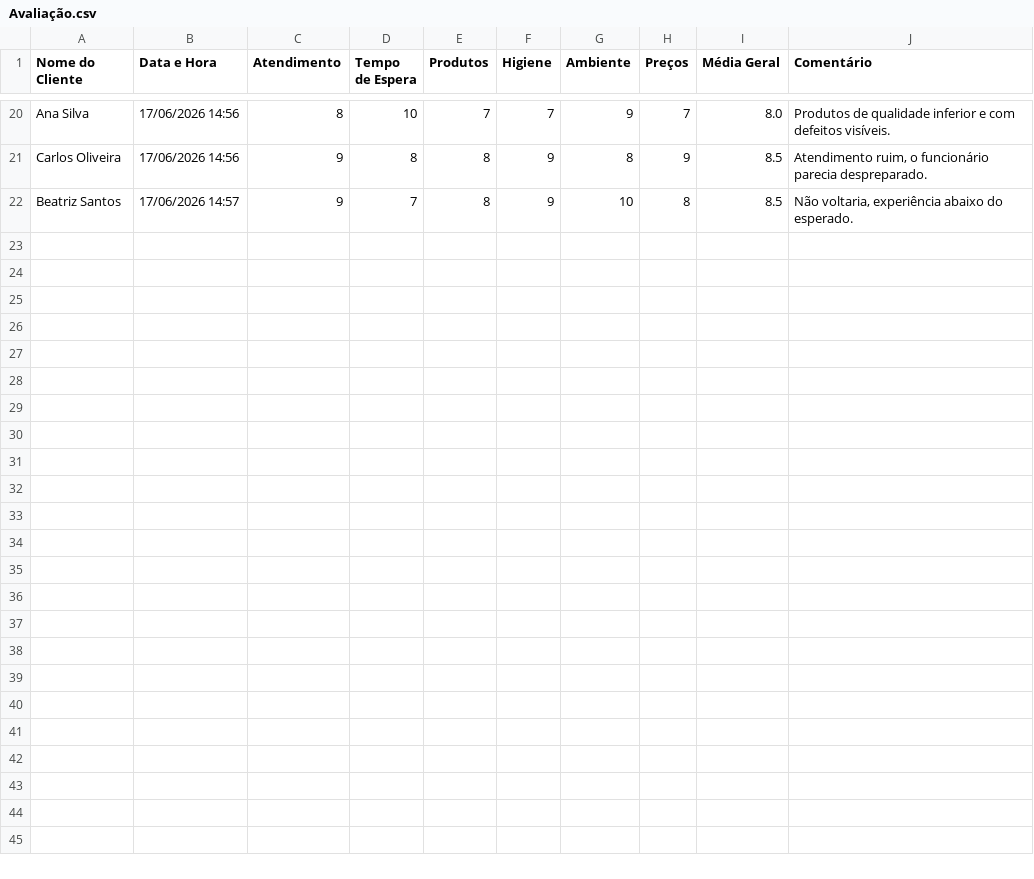
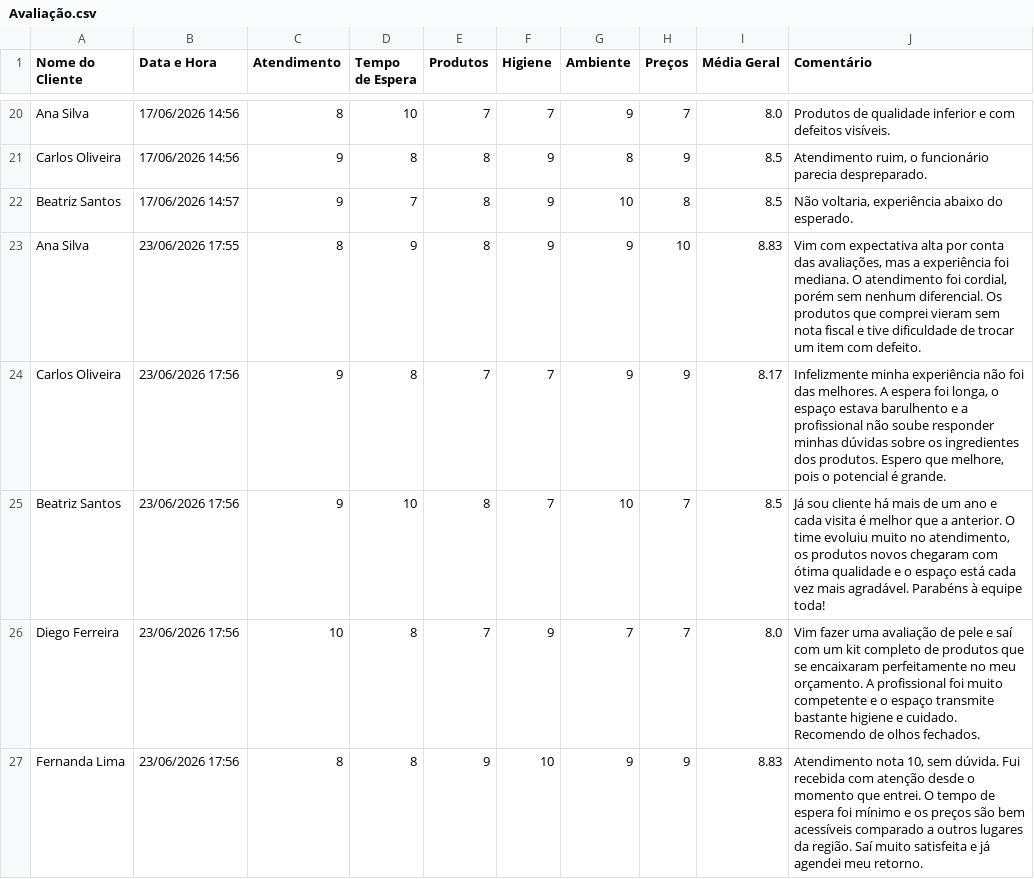
Before and after one commit to LuizSim/dashboard_leanpel, a CSV file: Avaliação.csv, drawn as a sheet; only a part is shown, gaps mark what is left out; the diff covers the shown part only.

Commit message:
Add files via upload

```diff
--- a/Avaliação.csv
+++ b/Avaliação.csv
@@ -24 +24,6 @@ Carlos Oliveira;17/06/2026 14:56;9;8;8;9;8;9;8.5;Atendimento ruim, o funcionári
 Beatriz Santos;17/06/2026 14:57;9;7;8;9;10;8;8.5;Não voltaria, experiência abaixo do esperado.
+Ana Silva;23/06/2026 17:55;8;9;8;9;9;10;8.83;Vim com expectativa alta por conta das avaliações, mas a experiência foi mediana. O atendimento foi cordial, porém sem nenhum diferencial. Os produtos que comprei vieram sem nota fiscal e tive dificuldade de trocar um item com defeito.
+Carlos Oliveira;23/06/2026 17:56;9;8;7;7;9;9;8.17;Infelizmente minha experiência não foi das melhores. A espera foi longa, o espaço estava barulhento e a profissional não soube responder minhas dúvidas sobre os ingredientes dos produtos. Espero que melhore, pois o potencial é grande.
+Beatriz Santos;23/06/2026 17:56;9;10;8;7;10;7;8.5;Já sou cliente há mais de um ano e cada visita é melhor que a anterior. O time evoluiu muito no atendimento, os produtos novos chegaram com ótima qualidade e o espaço está cada vez mais agradável. Parabéns à equipe toda!
+Diego Ferreira;23/06/2026 17:56;10;8;7;9;7;7;8.0;Vim fazer uma avaliação de pele e saí com um kit completo de produtos que se encaixaram perfeitamente no meu orçamento. A profissional foi muito competente e o espaço transmite bastante higiene e cuidado. Recomendo de olhos fechados.
+Fernanda Lima;23/06/2026 17:56;8;8;9;10;9;9;8.83;Atendimento nota 10, sem dúvida. Fui recebida com atenção desde o momento que entrei. O tempo de espera foi mínimo e os preços são bem acessíveis comparado a outros lugares da região. Saí muito satisfeita e já agendei meu retorno.
```
Also changed, not shown: 15 added rows elsewhere in this file.
